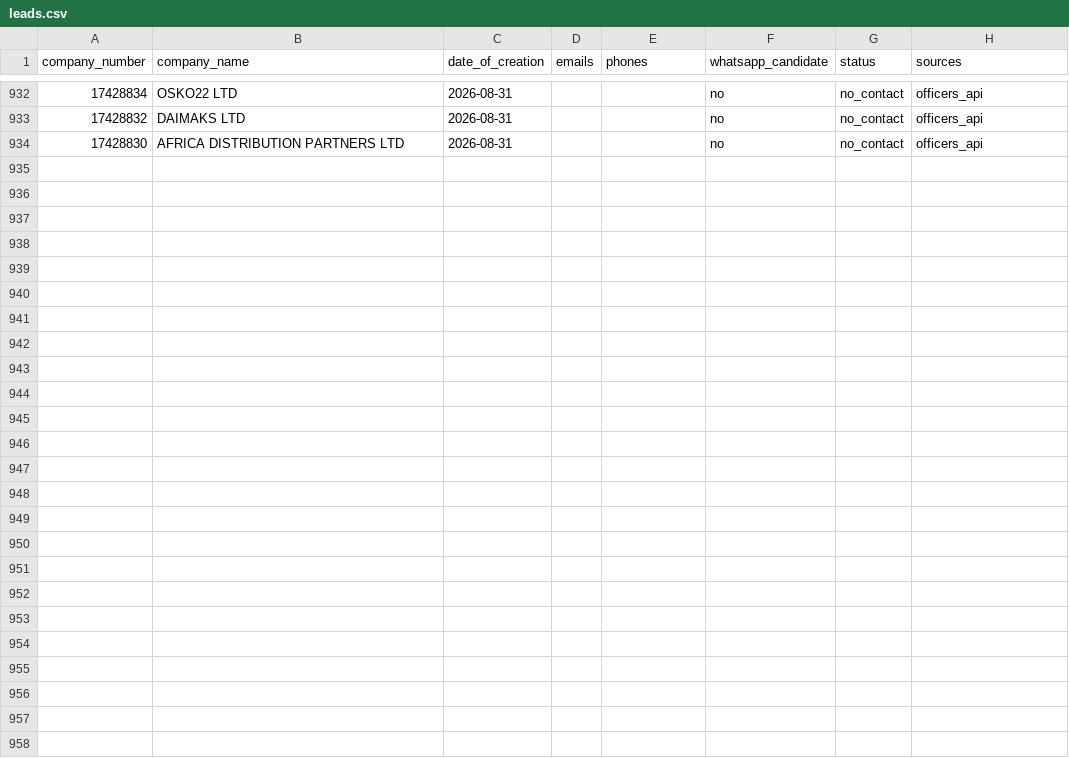
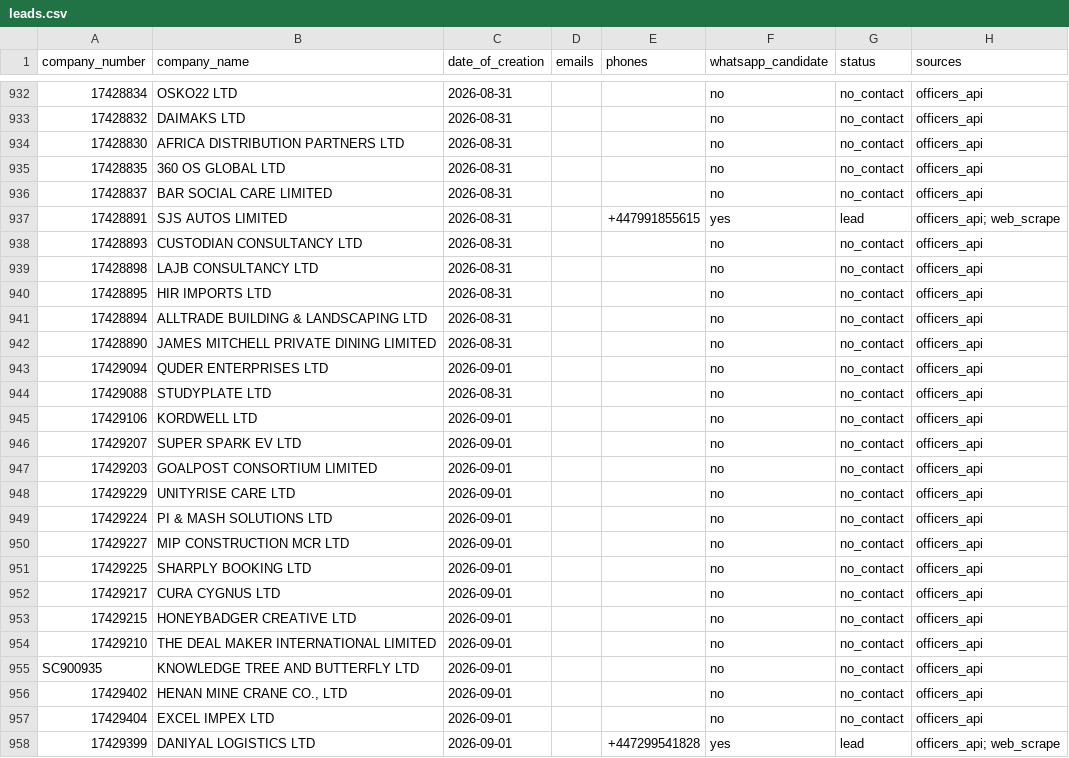
Before and after one commit to ops551/data-pipeline-test, a CSV file: leads.csv, drawn as a sheet; only a part is shown, gaps mark what is left out; the diff names each change by its address in the sheet, - before the commit and + after, or states it on an @@ line.

Commit message:
chore(outreach): auto-replenish and update sent leads [run 36617326320]

```diff
--- a/leads.csv
+++ b/leads.csv
+row 935: 17428835 | 360 OS GLOBAL LTD | 2026-08-31 |  |  | no | no_contact | officers_api
+row 936: 17428837 | BAR SOCIAL CARE LIMITED | 2026-08-31 |  |  | no | no_contact | officers_api
+row 937: 17428891 | SJS AUTOS LIMITED | 2026-08-31 |  | +447991855615 | yes | lead | officers_api; web_scrape
+row 938: 17428893 | CUSTODIAN CONSULTANCY LTD | 2026-08-31 |  |  | no | no_contact | officers_api
+row 939: 17428898 | LAJB CONSULTANCY LTD | 2026-08-31 |  |  | no | no_contact | officers_api
+row 940: 17428895 | HIR IMPORTS LTD | 2026-08-31 |  |  | no | no_contact | officers_api
+row 941: 17428894 | ALLTRADE BUILDING & LANDSCAPING LTD | 2026-08-31 |  |  | no | no_contact | officers_api
+row 942: 17428890 | JAMES MITCHELL PRIVATE DINING LIMITED | 2026-08-31 |  |  | no | no_contact | officers_api
+row 943: 17429094 | QUDER ENTERPRISES LTD | 2026-09-01 |  |  | no | no_contact | officers_api
+row 944: 17429088 | STUDYPLATE LTD | 2026-08-31 |  |  | no | no_contact | officers_api
+row 945: 17429106 | KORDWELL LTD | 2026-09-01 |  |  | no | no_contact | officers_api
+row 946: 17429207 | SUPER SPARK EV LTD | 2026-09-01 |  |  | no | no_contact | officers_api
+row 947: 17429203 | GOALPOST CONSORTIUM LIMITED | 2026-09-01 |  |  | no | no_contact | officers_api
+row 948: 17429229 | UNITYRISE CARE LTD | 2026-09-01 |  |  | no | no_contact | officers_api
+row 949: 17429224 | PI & MASH SOLUTIONS LTD | 2026-09-01 |  |  | no | no_contact | officers_api
+row 950: 17429227 | MIP CONSTRUCTION MCR LTD | 2026-09-01 |  |  | no | no_contact | officers_api
+row 951: 17429225 | SHARPLY BOOKING LTD | 2026-09-01 |  |  | no | no_contact | officers_api
+row 952: 17429217 | CURA CYGNUS LTD | 2026-09-01 |  |  | no | no_contact | officers_api
+row 953: 17429215 | HONEYBADGER CREATIVE LTD | 2026-09-01 |  |  | no | no_contact | officers_api
+row 954: 17429210 | THE DEAL MAKER INTERNATIONAL LIMITED | 2026-09-01 |  |  | no | no_contact | officers_api
+row 955: SC900935 | KNOWLEDGE TREE AND BUTTERFLY LTD | 2026-09-01 |  |  | no | no_contact | officers_api
+row 956: 17429402 | HENAN MINE CRANE CO., LTD | 2026-09-01 |  |  | no | no_contact | officers_api
+row 957: 17429404 | EXCEL IMPEX LTD | 2026-09-01 |  |  | no | no_contact | officers_api
+row 958: 17429399 | DANIYAL LOGISTICS LTD | 2026-09-01 |  | +447299541828 | yes | lead | officers_api; web_scrape
```
Also changed, not shown: candidates.csv, enriched.csv, 1 other file.
